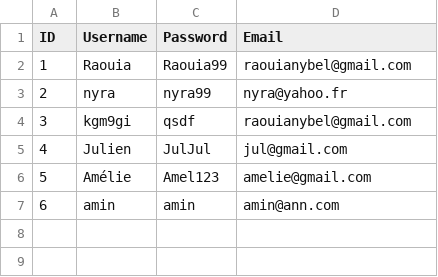
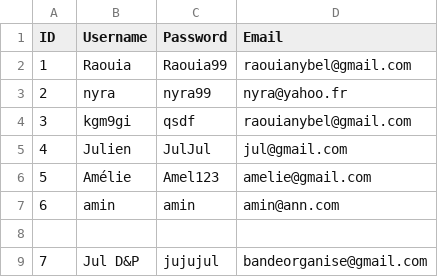
Before and after one commit to YoucefGuichi/chatapp, a CSV file: database.csv, drawn as a sheet.

```diff
--- a/database.csv
+++ b/database.csv
@@ -7 +7,3 @@ ID,Username,Password,Email
 6,amin,amin,amin@ann.com
+
+7,Jul D&P,jujujul,bandeorganise@gmail.com
```
Also changed, not shown: 1 other file.
